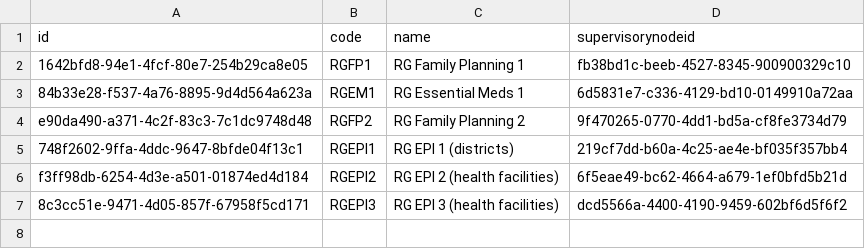
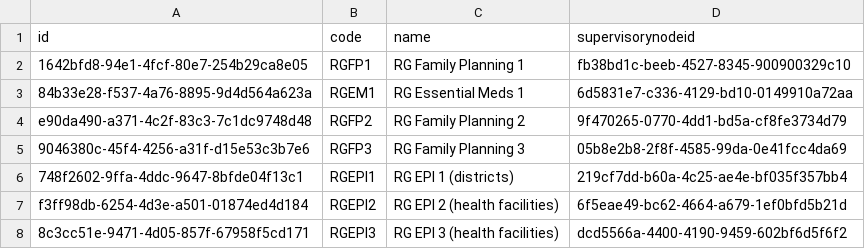
Before and after one commit to OpenLMIS/openlmis-referencedata, a CSV file: src/main/resources/db/demo-data/referencedata.requisition_groups.csv, drawn as a sheet.

```diff
--- a/src/main/resources/db/demo-data/referencedata.requisition_groups.csv
+++ b/src/main/resources/db/demo-data/referencedata.requisition_groups.csv
@@ -4,2 +4,3 @@ id,code,name,supervisorynodeid
 e90da490-a371-4c2f-83c3-7c1dc9748d48,RGFP2,RG Family Planning 2,9f470265-0770-4dd1-bd5a-cf8fe3734d79
+9046380c-45f4-4256-a31f-d15e53c3b7e6,RGFP3,RG Family Planning 3,05b8e2b8-2f8f-4585-99da-0e41fcc4da69
 748f2602-9ffa-4ddc-9647-8bfde04f13c1,RGEPI1,RG EPI 1 (districts),219cf7dd-b60a-4c25-ae4e-bf035f357bb4
```
Also changed, not shown: src/main/resources/db/demo-data/referencedata.requisition_group_members.csv, src/main/resources/db/demo-data/referencedata.requisition_group_program_schedules.csv, 4 other files.
